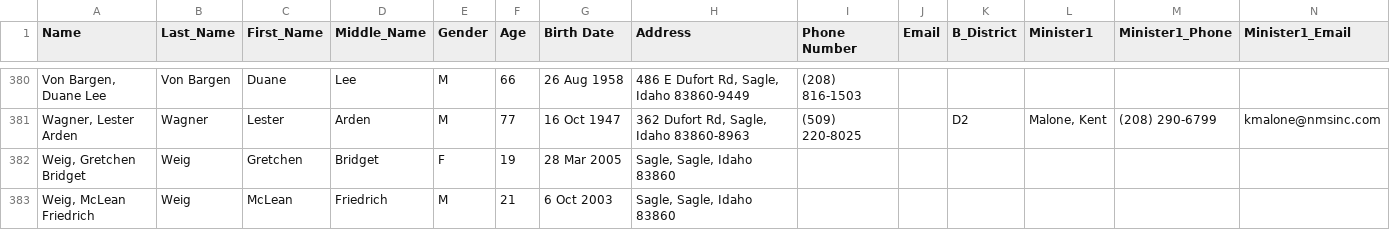
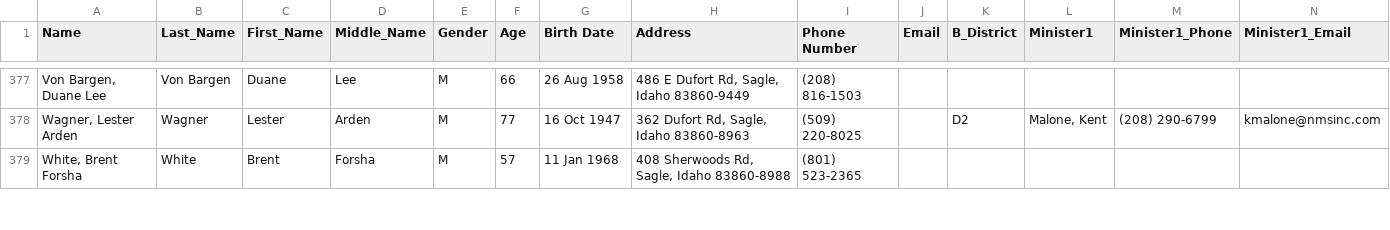
Before and after one commit to Reelman57/Reese, a CSV file: Westmond_Master.csv, drawn as a sheet; only a part is shown, gaps mark what is left out; the shorter side is filled out with more unchanged rows; rows hold the shown columns only; the diff covers the shown part only; the diff names each change by its address in the sheet, - before the commit and + after, or states it on an @@ line.

Commit message:
Update Westmond_Master.csv

```diff
--- a/Westmond_Master.csv
+++ b/Westmond_Master.csv
-row 382: Weig, Gretchen Bridget | Weig | Gretchen | Bridget | F | 19 | 28 Mar 2005 | Sagle, Sagle, Idaho 83860
-row 383: Weig, McLean Friedrich | Weig | McLean | Friedrich | M | 21 | 6 Oct 2003 | Sagle, Sagle, Idaho 83860
```
Also changed, not shown: 4 removed rows elsewhere in this file.
